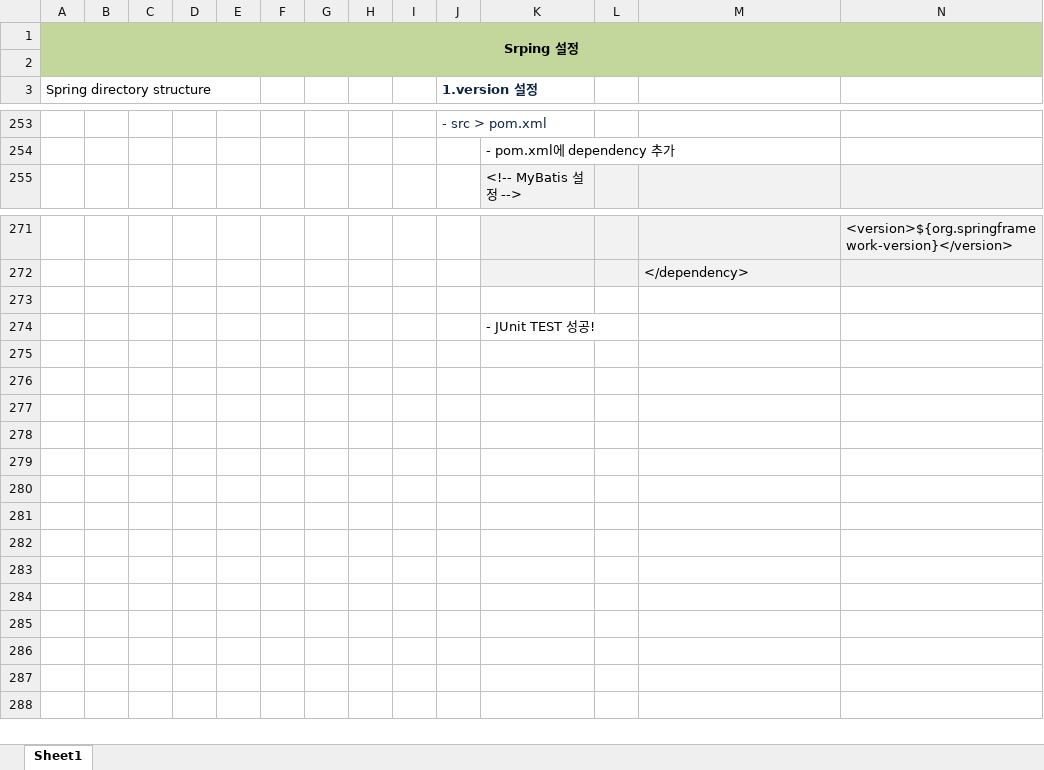
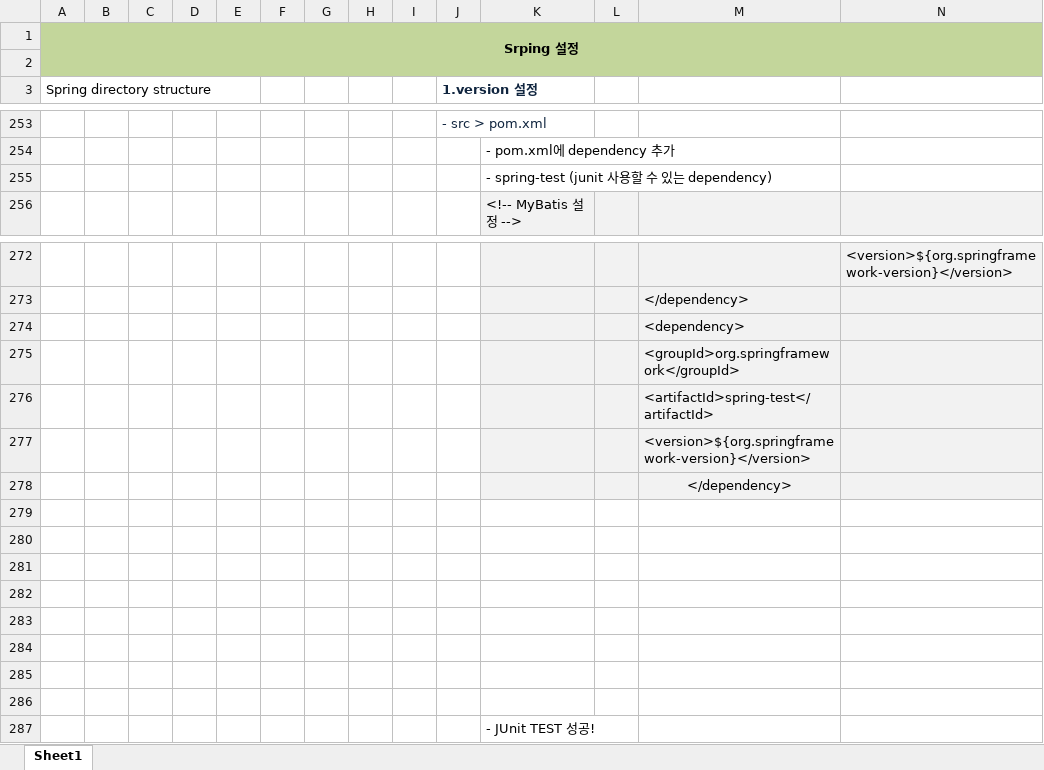
Before and after one commit to Heesun-Yoon/Schedule-management-Project, an Excel workbook: 00_기타/spring 설정.xlsx, sheet Sheet1, drawn as a sheet; only a part is shown, gaps mark what is left out; values as stored, in another font and other column widths than the file's, no borders; charts and pictures not drawn; rows hold the shown columns only; the diff names each change by its address in the sheet, - before the commit and + after, or states it on an @@ line.

```diff
--- a/00_기타/spring 설정.xlsx (sheet Sheet1)
+++ b/00_기타/spring 설정.xlsx (sheet Sheet1)
+row 255:  |  |  |  |  |  |  |  |  |  | - spring-test (junit 사용할 수 있는 dependency)
+row 274:  |  |  |  |  |  |  |  |  |  |  |  | <dependency>
+row 275:  |  |  |  |  |  |  |  |  |  |  |  | <groupId>org.springframework</groupId>
+row 276:  |  |  |  |  |  |  |  |  |  |  |  | <artifactId>spring-test</artifactId>
+row 277:  |  |  |  |  |  |  |  |  |  |  |  | <version>${org.springframework-version}</version>
+row 278:  |  |  |  |  |  |  |  |  |  |  |  | </dependency>
+row 279: (empty)
+row 280: (empty)
+row 281: (empty)
+row 282: (empty)
+row 283: (empty)
+row 284: (empty)
+row 285: (empty)
```
Also changed, not shown: charts or pictures, 8 other files.
